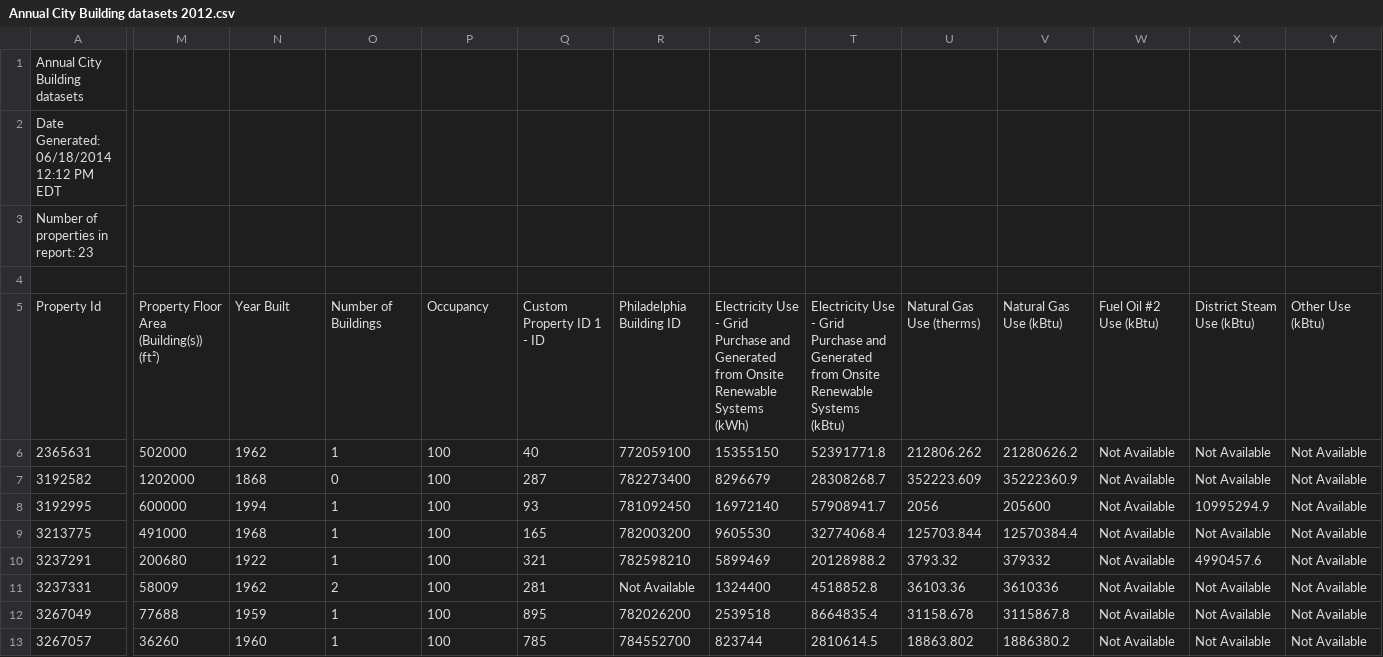
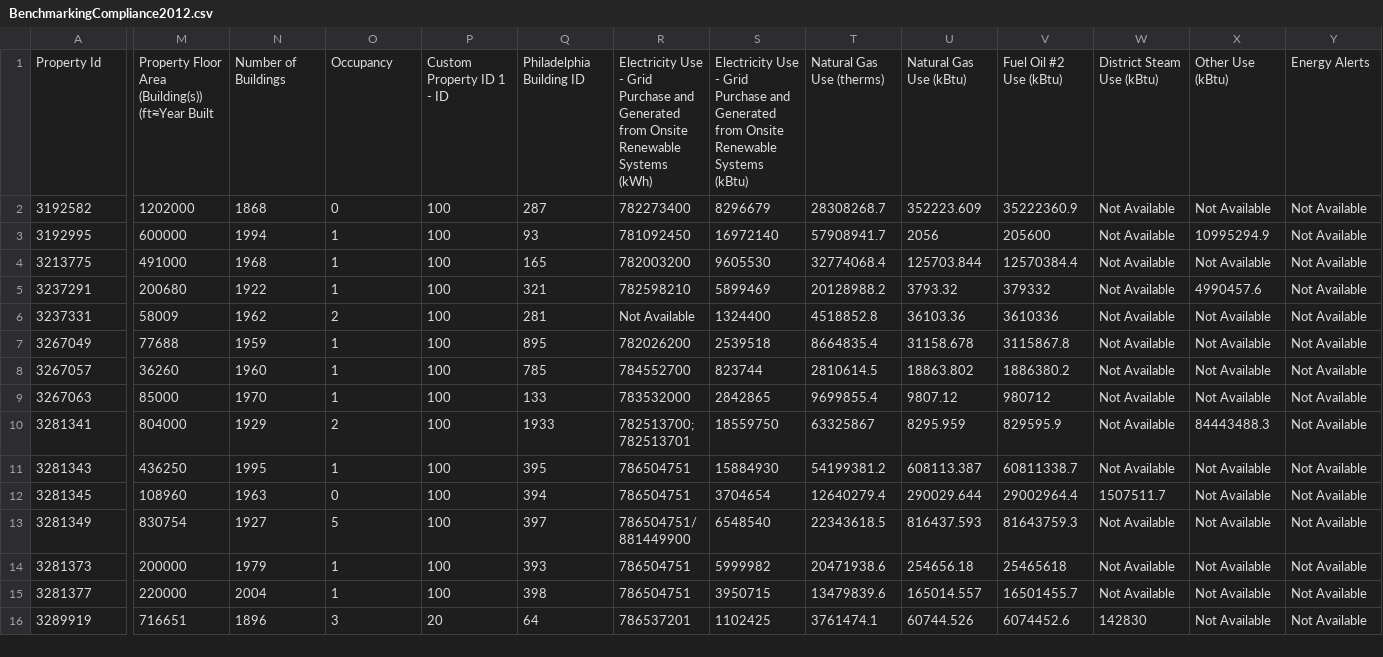
Before and after one commit to jamestyack/phl-energy-benchmarking-data, a CSV file: BenchmarkingCompliance2012.csv (was Annual City Building datasets 2012.csv), drawn as a sheet; only a part is shown, gaps mark what is left out; the shorter side is filled out with more unchanged rows; removed rows and columns are numbered as before the commit, all else as after; rows hold the shown columns only; the diff covers the shown part only; the diff names each change by its address in the sheet, - before the commit and + after, or states it on an @@ line.

```diff
--- a/Annual City Building datasets 2012.csv
+++ b/BenchmarkingCompliance2012.csv
-row 1: Annual City Building datasets
-row 2: Date Generated: 06/18/2014 12:12 PM EDT
-row 3: Number of properties in report: 23
-row 4: (empty)
-M1: Property Floor Area (Building(s)) (ft²)
+M1: Property Floor Area (Building(s)) (ft⩬Year Built
-N1: Year Built
+N1: Number of Buildings
-O1: Number of Buildings
+O1: Occupancy
-P1: Occupancy
+P1: Custom Property ID 1 - ID
-Q1: Custom Property ID 1 - ID
+Q1: Philadelphia Building ID
-R1: Philadelphia Building ID
+R1: Electricity Use - Grid Purchase and Generated from Onsite Renewable Systems (kWh)
-S1: …Renewable Systems (kWh)
+S1: …Renewable Systems (kBtu)
-T1: Electricity Use - Grid Purchase and Generated from Onsite Renewable Systems (kBtu)
+T1: Natural Gas Use (therms)
-U1: Natural Gas Use (therms)
+U1: Natural Gas Use (kBtu)
-V1: Natural Gas Use (kBtu)
+V1: Fuel Oil #2 Use (kBtu)
-W1: Fuel Oil #2 Use (kBtu)
+W1: District Steam Use (kBtu)
-X1: District Steam Use (kBtu)
+X1: Other Use (kBtu)
-Y1: Other Use (kBtu)
+Y1: Energy Alerts
-row 6: 2365631 | 502000 | 1962 | 1 | 100 | 40 | 772059100 | 15355150 | 52391771.8 | 212806.262 | 21280626.2 | Not Available | Not Available | Not Available
```
Also changed, not shown: 69 edited cells elsewhere in this file, BenchmarkingCompliance2011.csv, BenchmarkingCompliance2013.csv, 3 other files.
